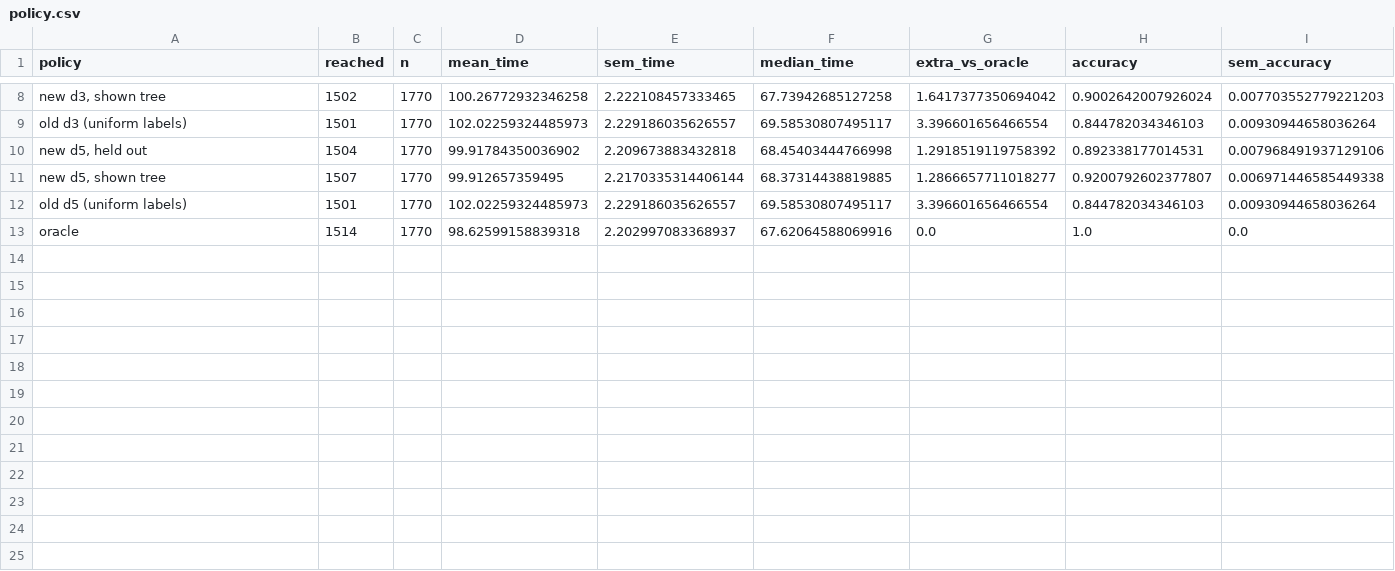
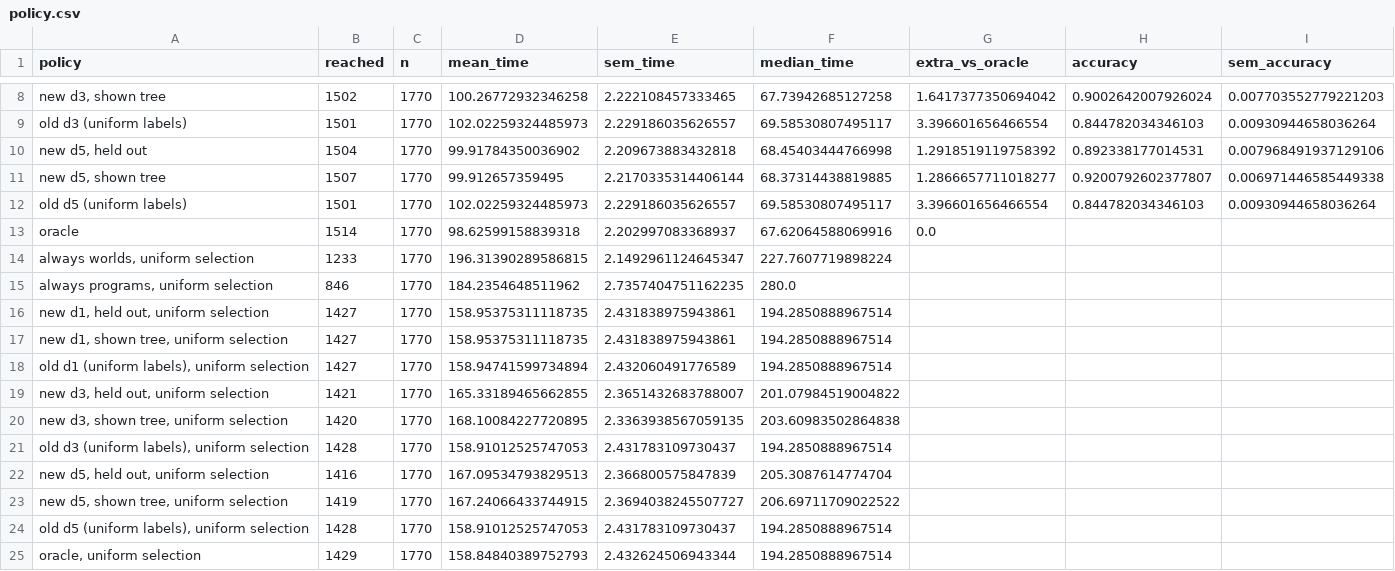
Before and after one commit to marioa-l/delp3Exp, a CSV file: results_tte/analysis_guided/policy.csv, drawn as a sheet; only a part is shown, gaps mark what is left out.

Commit message:
Convergence figures split by the guided trees, policy cost under both orders
- generate_leaf_heuristic_figures.py: --trees (default the guided d3/d5)
  routes every query with --features_csv instead of the leaves stored in
  results.csv.
- guided_ground_truth.py --evaluate: rules hold the algorithm they pick, and
  the report adds the same rules under uniform selection.
- Figures, summary and policy report regenerated on the 1770 queries.
- NEXT_STEPS.md: paper updated with the full uniform runs.

```diff
--- a/results_tte/analysis_guided/policy.csv
+++ b/results_tte/analysis_guided/policy.csv
@@ -12,2 +12,14 @@ old d3 (uniform labels),1501,1770,102.02259324485973,2.229186035626557,69.585308
 old d5 (uniform labels),1501,1770,102.02259324485973,2.229186035626557,69.58530807495117,3.396601656466554,0.844782034346103,0.00930944658036264
-oracle,1514,1770,98.62599158839318,2.202997083368937,67.62064588069916,0.0,1.0,0.0
+oracle,1514,1770,98.62599158839318,2.202997083368937,67.62064588069916,0.0,,
+"always worlds, uniform selection",1233,1770,196.31390289586815,2.1492961124645347,227.7607719898224,,,
+"always programs, uniform selection",846,1770,184.2354648511962,2.7357404751162235,280.0,,,
+"new d1, held out, uniform selection",1427,1770,158.95375311118735,2.431838975943861,194.2850888967514,,,
+"new d1, shown tree, uniform selection",1427,1770,158.95375311118735,2.431838975943861,194.2850888967514,,,
+"old d1 (uniform labels), uniform selection",1427,1770,158.94741599734894,2.432060491776589,194.2850888967514,,,
+"new d3, held out, uniform selection",1421,1770,165.33189465662855,2.3651432683788007,201.07984519004822,,,
+"new d3, shown tree, uniform selection",1420,1770,168.10084227720895,2.3363938567059135,203.60983502864838,,,
+"old d3 (uniform labels), uniform selection",1428,1770,158.91012525747053,2.431783109730437,194.2850888967514,,,
+"new d5, held out, uniform selection",1416,1770,167.09534793829513,2.366800575847839,205.3087614774704,,,
+"new d5, shown tree, uniform selection",1419,1770,167.24066433744915,2.3694038245507727,206.69711709022522,,,
+"old d5 (uniform labels), uniform selection",1428,1770,158.91012525747053,2.431783109730437,194.2850888967514,,,
+"oracle, uniform selection",1429,1770,158.84840389752793,2.432624506943344,194.2850888967514,,,
```
Also changed, not shown: 25 other files.
